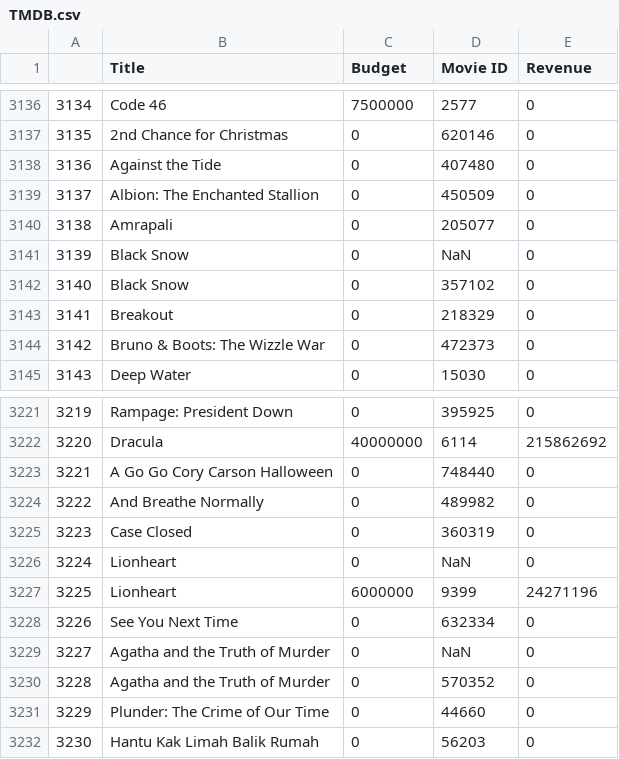
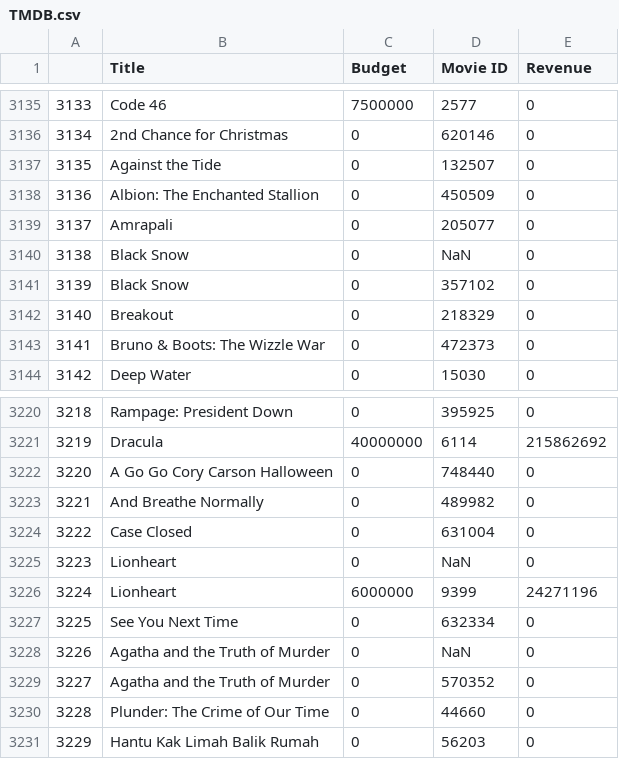
Before and after one commit to ahmadfarouk/Project-Netflix, a CSV file: TMDB.csv, drawn as a sheet; only a part is shown, gaps mark what is left out; addresses are those after the commit; the diff covers the shown part only; the diff names each change by its address in the sheet, - before the commit and + after, or states it on an @@ line.

```diff
--- a/TMDB.csv
+++ b/TMDB.csv
@@ column A renumbered from row 1526 down @@
-D3137 (Movie ID): 407480
+D3137 (Movie ID): 132507
-D3224 (Movie ID): 360319
+D3224 (Movie ID): 631004
```
Also changed, not shown: 1 removed row and 5 edited cells elsewhere in this file, 2 other files.
